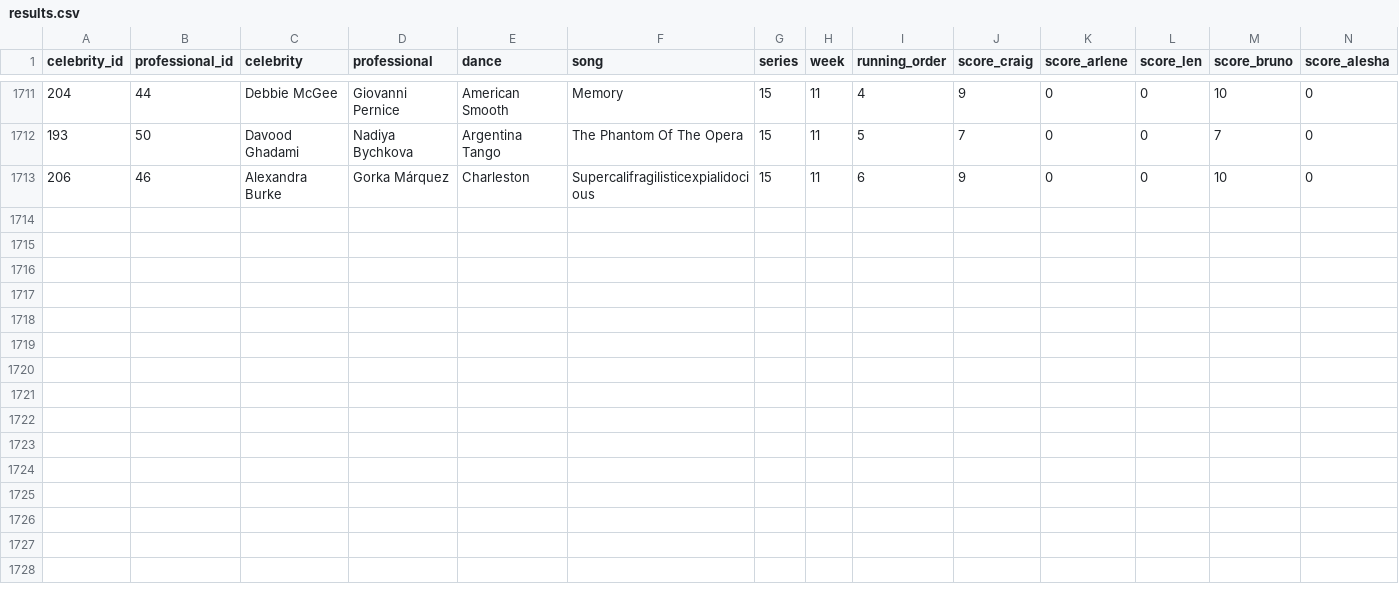
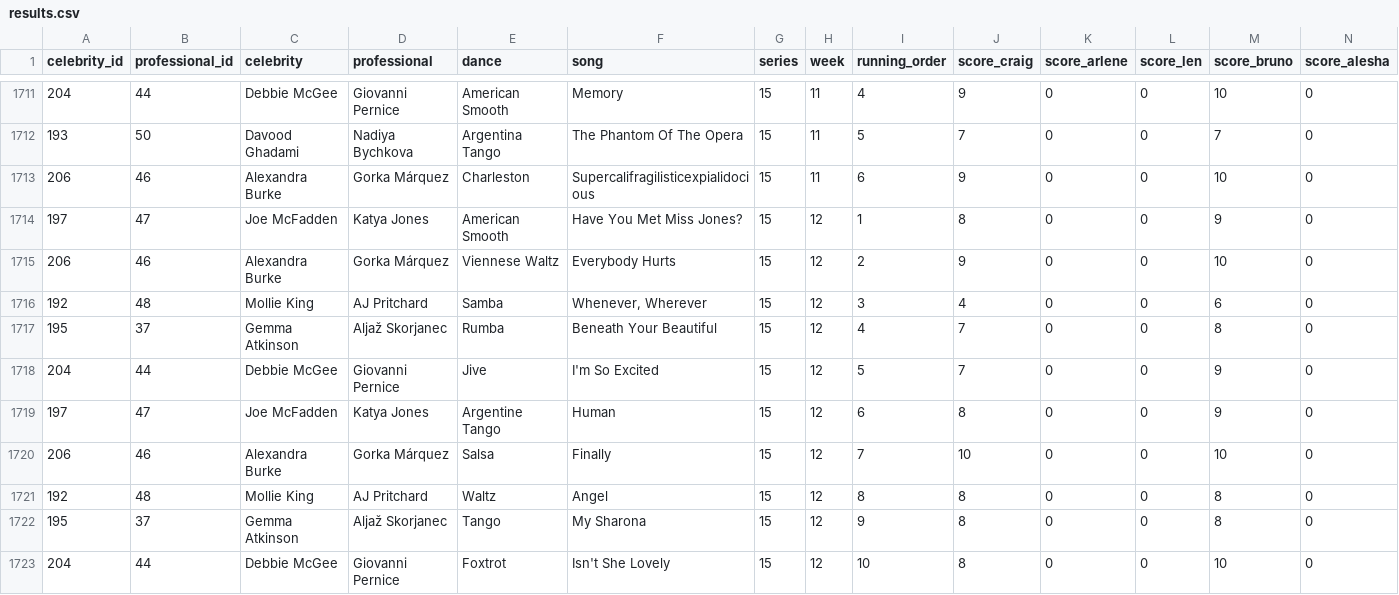
Before and after one commit to four-tens/strictly-come-dancing-results, a CSV file: results.csv, drawn as a sheet; only a part is shown, gaps mark what is left out; rows hold the shown columns only; the diff names each change by its address in the sheet, - before the commit and + after, or states it on an @@ line.

Commit message:
Add scores for S15E12
* Dance-off: Gemma & Aljaž vs Mollie & AJ
* Judge votes: 3-0 for Gemma.
* Craig (Gemma), Darcey (Gemma), Bruno (Gemma), Shirley (N/A - Gemma)

```diff
--- a/results.csv
+++ b/results.csv
+row 1714: 197 | 47 | Joe McFadden | Katya Jones | American Smooth | Have You Met Miss Jones? | 15 | 12 | 1 | 8 | 0 | 0 | 9 | 0
+row 1715: 206 | 46 | Alexandra Burke | Gorka Márquez | Viennese Waltz | Everybody Hurts | 15 | 12 | 2 | 9 | 0 | 0 | 10 | 0
+row 1716: 192 | 48 | Mollie King | AJ Pritchard | Samba | Whenever, Wherever | 15 | 12 | 3 | 4 | 0 | 0 | 6 | 0
+row 1717: 195 | 37 | Gemma Atkinson | Aljaž Skorjanec | Rumba | Beneath Your Beautiful | 15 | 12 | 4 | 7 | 0 | 0 | 8 | 0
+row 1718: 204 | 44 | Debbie McGee | Giovanni Pernice | Jive | I'm So Excited | 15 | 12 | 5 | 7 | 0 | 0 | 9 | 0
+row 1719: 197 | 47 | Joe McFadden | Katya Jones | Argentine Tango | Human | 15 | 12 | 6 | 8 | 0 | 0 | 9 | 0
+row 1720: 206 | 46 | Alexandra Burke | Gorka Márquez | Salsa | Finally | 15 | 12 | 7 | 10 | 0 | 0 | 10 | 0
+row 1721: 192 | 48 | Mollie King | AJ Pritchard | Waltz | Angel | 15 | 12 | 8 | 8 | 0 | 0 | 8 | 0
+row 1722: 195 | 37 | Gemma Atkinson | Aljaž Skorjanec | Tango | My Sharona | 15 | 12 | 9 | 8 | 0 | 0 | 8 | 0
+row 1723: 204 | 44 | Debbie McGee | Giovanni Pernice | Foxtrot | Isn't She Lovely | 15 | 12 | 10 | 8 | 0 | 0 | 10 | 0
```
